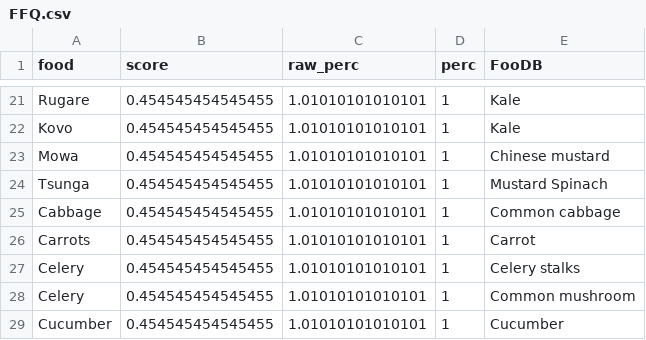
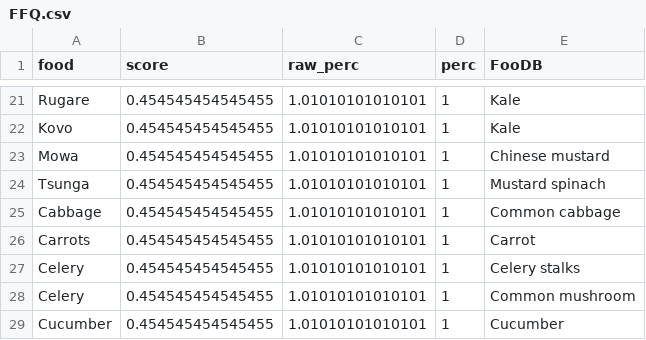
Before and after one commit to acolorado1/DietMicrobeNet-analyses, a CSV file: data/ZIM/participants/ZIM095/FFQ.csv, drawn as a sheet; only a part is shown, gaps mark what is left out.

```diff
--- a/data/ZIM/participants/ZIM095/FFQ.csv
+++ b/data/ZIM/participants/ZIM095/FFQ.csv
@@ -23,3 +23,3 @@
 "Mowa",0.454545454545455,1.01010101010101,1,"Chinese mustard"
-"Tsunga",0.454545454545455,1.01010101010101,1,"Mustard Spinach"
+"Tsunga",0.454545454545455,1.01010101010101,1,"Mustard spinach"
 "Cabbage",0.454545454545455,1.01010101010101,1,"Common cabbage"
```
Also changed, not shown: data/ZIM/participants/ZIM129/FFQ.csv, data/ZIM/participants/ZIM143/FFQ.csv, 3 other files.
